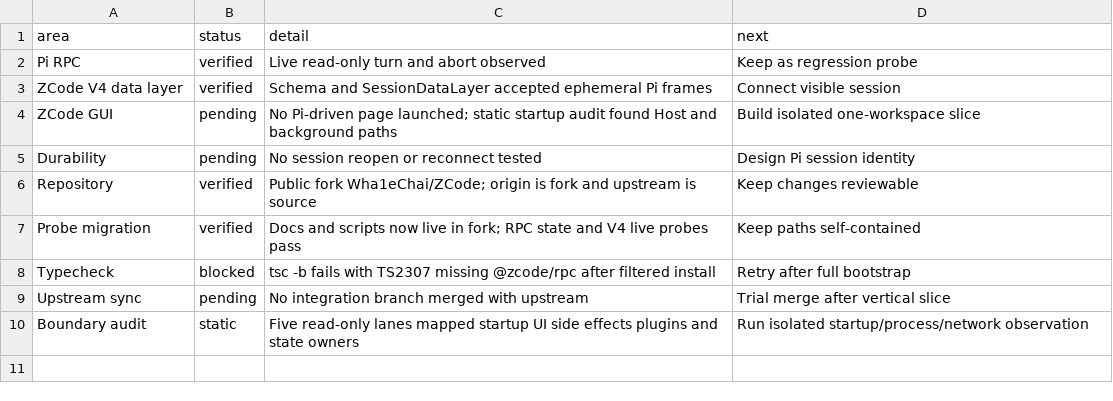
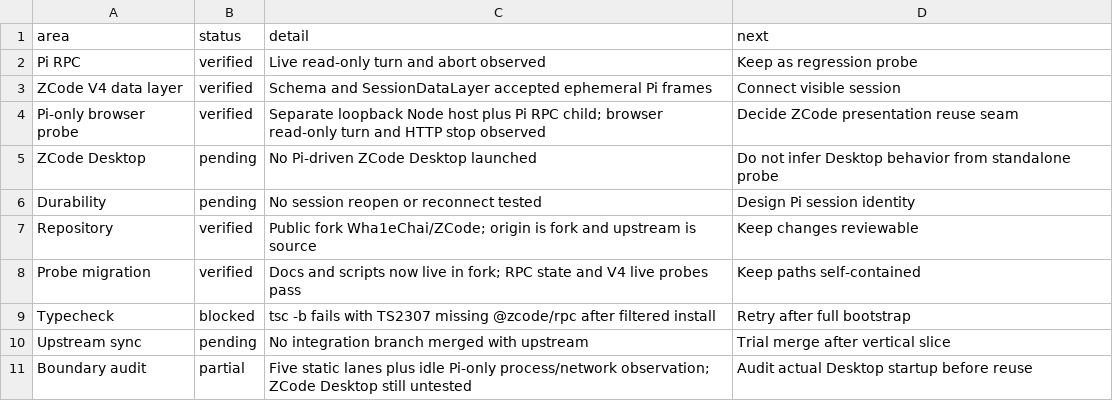
Before and after one commit to Wha1eChai/ZCode, a CSV file: docs/pi-integration/PROGRESS.csv, drawn as a sheet.

```diff
--- a/docs/pi-integration/PROGRESS.csv
+++ b/docs/pi-integration/PROGRESS.csv
@@ -3,3 +3,4 @@ Pi RPC,verified,Live read-only turn and abort observed,Keep as regression probe
 ZCode V4 data layer,verified,Schema and SessionDataLayer accepted ephemeral Pi frames,Connect visible session
-ZCode GUI,pending,No Pi-driven page launched; static startup audit found Host and background paths,Build isolated one-workspace slice
+Pi-only browser probe,verified,Separate loopback Node host plus Pi RPC child; browser read-only turn and HTTP stop observed,Decide ZCode presentation reuse seam
+ZCode Desktop,pending,No Pi-driven ZCode Desktop launched,Do not infer Desktop behavior from standalone probe
 Durability,pending,No session reopen or reconnect tested,Design Pi session identity
@@ -9,2 +10,2 @@ Typecheck,blocked,tsc -b fails with TS2307 missing @zcode/rpc after filtered ins
 Upstream sync,pending,No integration branch merged with upstream,Trial merge after vertical slice
-Boundary audit,static,Five read-only lanes mapped startup UI side effects plugins and state owners,Run isolated startup/process/network observation
+Boundary audit,partial,Five static lanes plus idle Pi-only process/network observation; ZCode Desktop still untested,Audit actual Desktop startup before reuse
```
Also changed, not shown: docs/pi-integration/HISTORY.csv, 5 other files.
